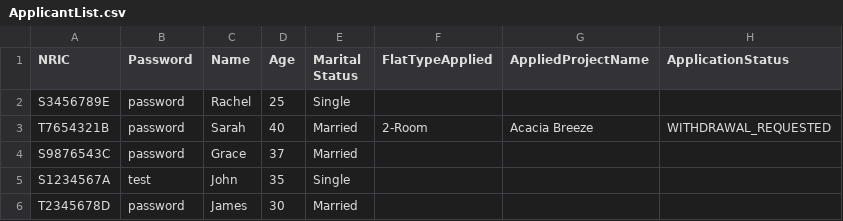
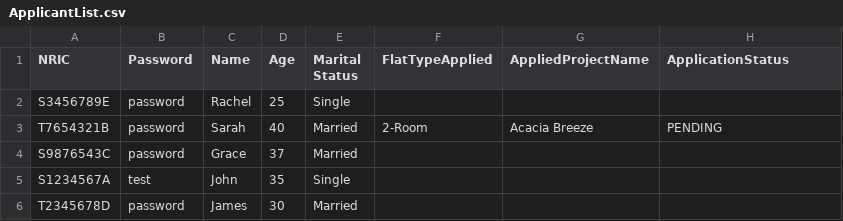
Before and after one commit to AlwinSingh/HDBSystem, a CSV file: data/ApplicantList.csv, drawn as a sheet.

Commit message:
working officer and applicant

```diff
--- a/data/ApplicantList.csv
+++ b/data/ApplicantList.csv
@@ -2,3 +2,3 @@ NRIC,Password,Name,Age,Marital Status,FlatTypeApplied,AppliedProjectName,Applica
 S3456789E,password,Rachel,25,Single,,,
-T7654321B,password,Sarah,40,Married,2-Room,Acacia Breeze,WITHDRAWAL_REQUESTED
+T7654321B,password,Sarah,40,Married,2-Room,Acacia Breeze,PENDING
 S9876543C,password,Grace,37,Married,,,
```
Also changed, not shown: data/ProjectList.csv, 9 other files.
